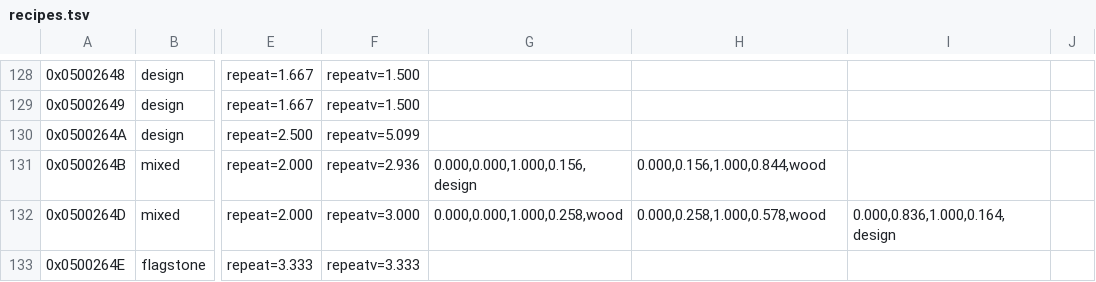
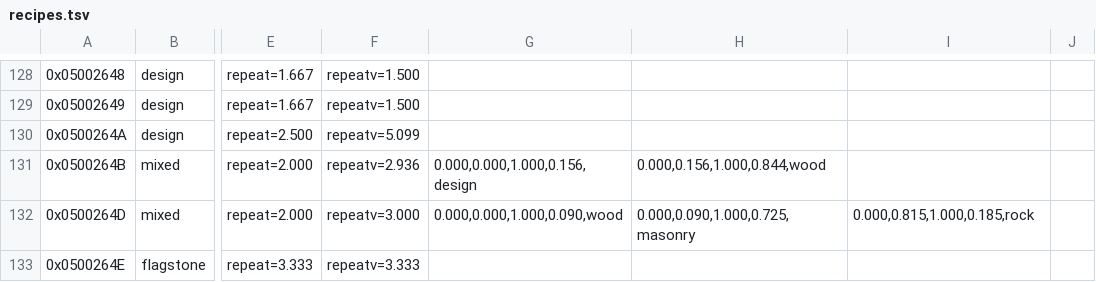
Before and after one commit to jacobjohnston/dereth-enhanced-environment, a TSV file: tables/recipes.tsv, drawn as a sheet; only a part is shown, gaps mark what is left out; the diff covers the shown part only; the diff names each change by its address in the sheet, - before the commit and + after, or states it on an @@ line.

```diff
--- a/tables/recipes.tsv
+++ b/tables/recipes.tsv
-G132: 0.000,0.000,1.000,0.258,wood
+G132: 0.000,0.000,1.000,0.090,wood
-H132: 0.000,0.258,1.000,0.578,wood
+H132: 0.000,0.090,1.000,0.725,masonry
-I132: 0.000,0.836,1.000,0.164,design
+I132: 0.000,0.815,1.000,0.185,rock
```
Also changed, not shown: 106 edited cells elsewhere in this file, 34 other files.
